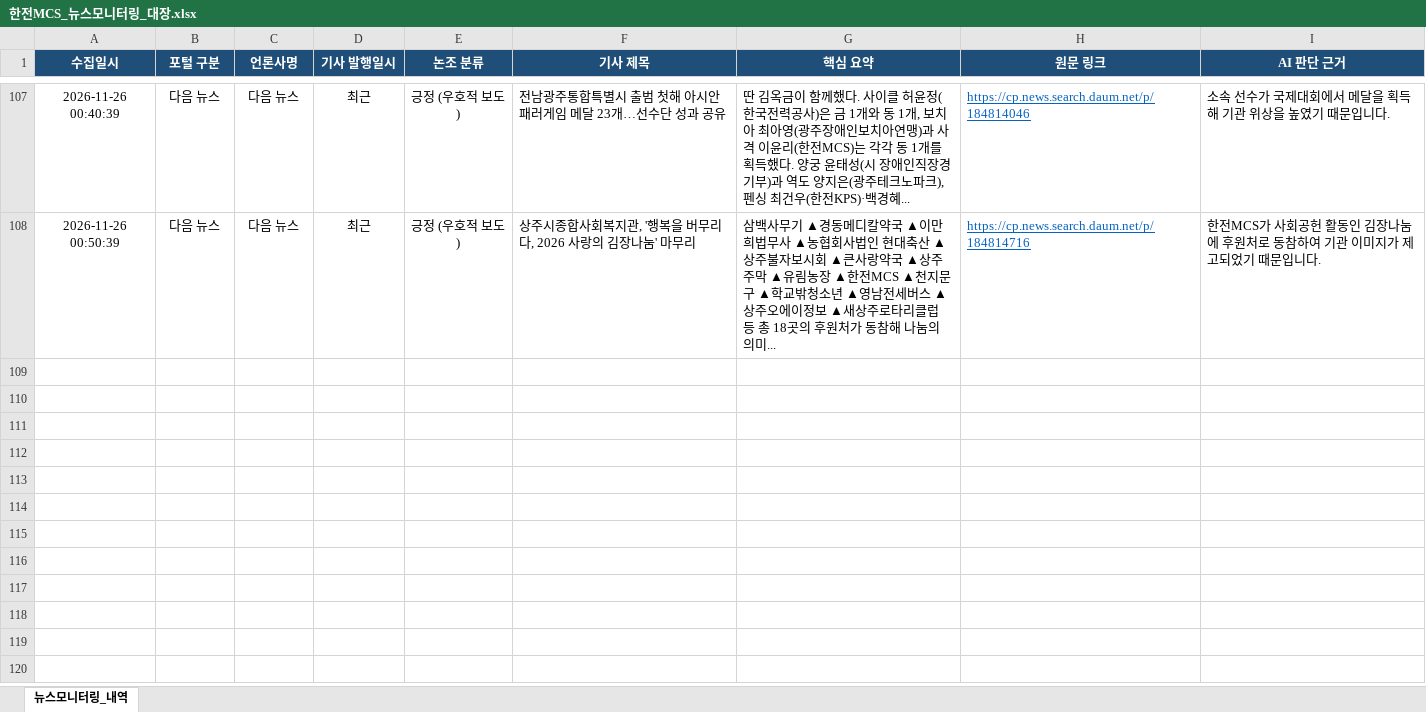
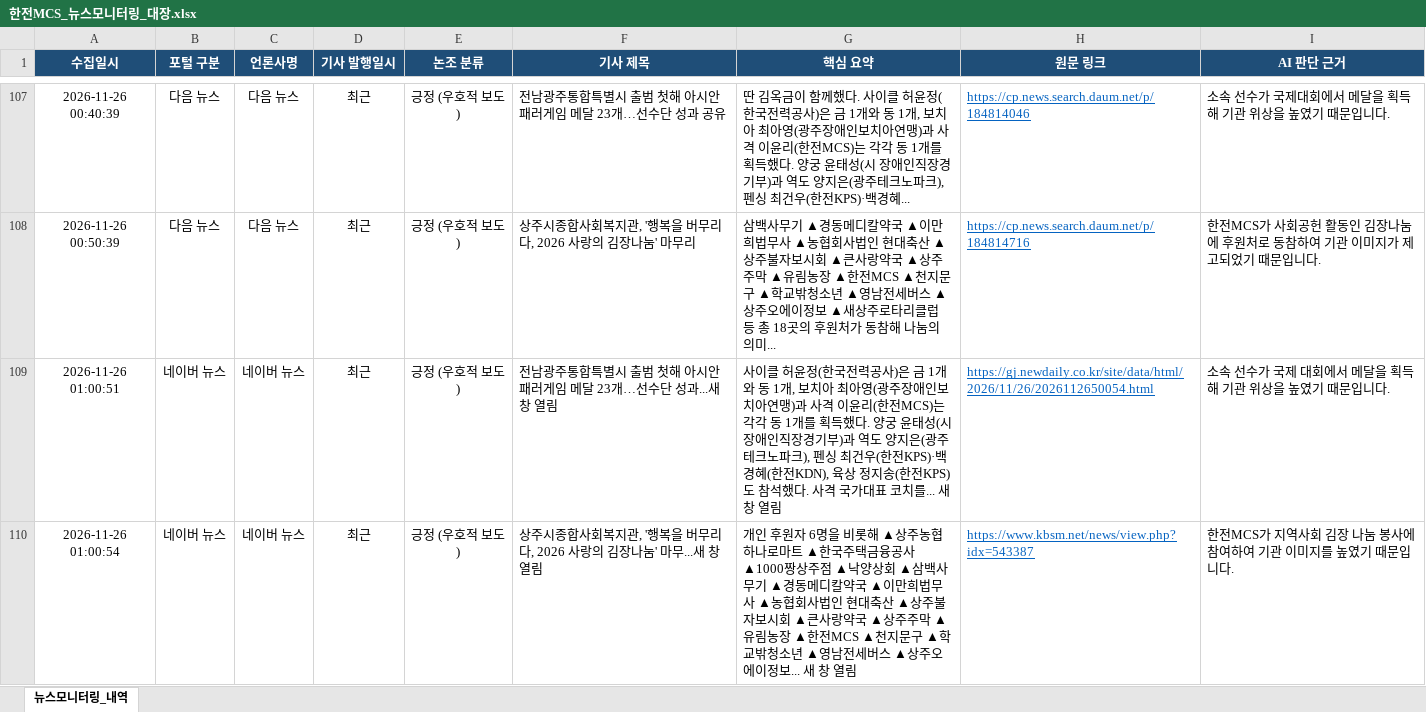
Before and after one commit to kepcomcs-jeon/kepco-mcs-news, an Excel workbook: 한전MCS_뉴스모니터링_대장.xlsx, sheet 뉴스모니터링_내역, drawn as a sheet; only a part is shown, gaps mark what is left out; values as stored, in another font and other column widths than the file's, no borders; the diff names each change by its address in the sheet, - before the commit and + after, or states it on an @@ line.

```diff
--- a/한전MCS_뉴스모니터링_대장.xlsx (sheet 뉴스모니터링_내역)
+++ b/한전MCS_뉴스모니터링_대장.xlsx (sheet 뉴스모니터링_내역)
+row 109: 2026-11-26 01:00:51 | 네이버 뉴스 | 네이버 뉴스 | 최근 | 긍정 (우호적 보도) | 전남광주통합특별시 출범 첫해 아시안패러게임 메달 23개…선수단 성과...새 창 열림 | 사이클 허윤정(한국전력공사)은 금 1개와 동 1개, 보치아 최아영(광주장애인보치아연맹)과 사격 이윤리(한전MCS)는 각각 동 1개를 획득했다. 양궁 윤태성(시 장애인직장경기부)과 역도 양지은(광주테크노파크), 펜싱 최건우(한전KPS)·백경혜(한전KDN), 육상 정지송(한전KPS)도 참석했다. 사격 국가대표 코치를... 새 창 열림 | https://gj.newdaily.co.kr/site/data/html/2026/11/26/2026112650054.html | 소속 선수가 국제 대회에서 메달을 획득해 기관 위상을 높였기 때문입니다.
+row 110: 2026-11-26 01:00:54 | 네이버 뉴스 | 네이버 뉴스 | 최근 | 긍정 (우호적 보도) | 상주시종합사회복지관, '행복을 버무리다, 2026 사랑의 김장나눔' 마무...새 창 열림 | 개인 후원자 6명을 비롯해 ▲상주농협하나로마트 ▲한국주택금융공사 ▲1000짱상주점 ▲낙양상회 ▲삼백사무기 ▲경동메디칼약국 ▲이만희법무사 ▲농협회사법인 현대축산 ▲상주불자보시회 ▲큰사랑약국 ▲상주주막 ▲유림농장 ▲한전MCS ▲천지문구 ▲학교밖청소년 ▲영남전세버스 ▲상주오에이정보... 새 창 열림 | https://www.kbsm.net/news/view.php?idx=543387 | 한전MCS가 지역사회 김장 나눔 봉사에 참여하여 기관 이미지를 높였기 때문입니다.
```
Also changed, not shown: 1 other file.
